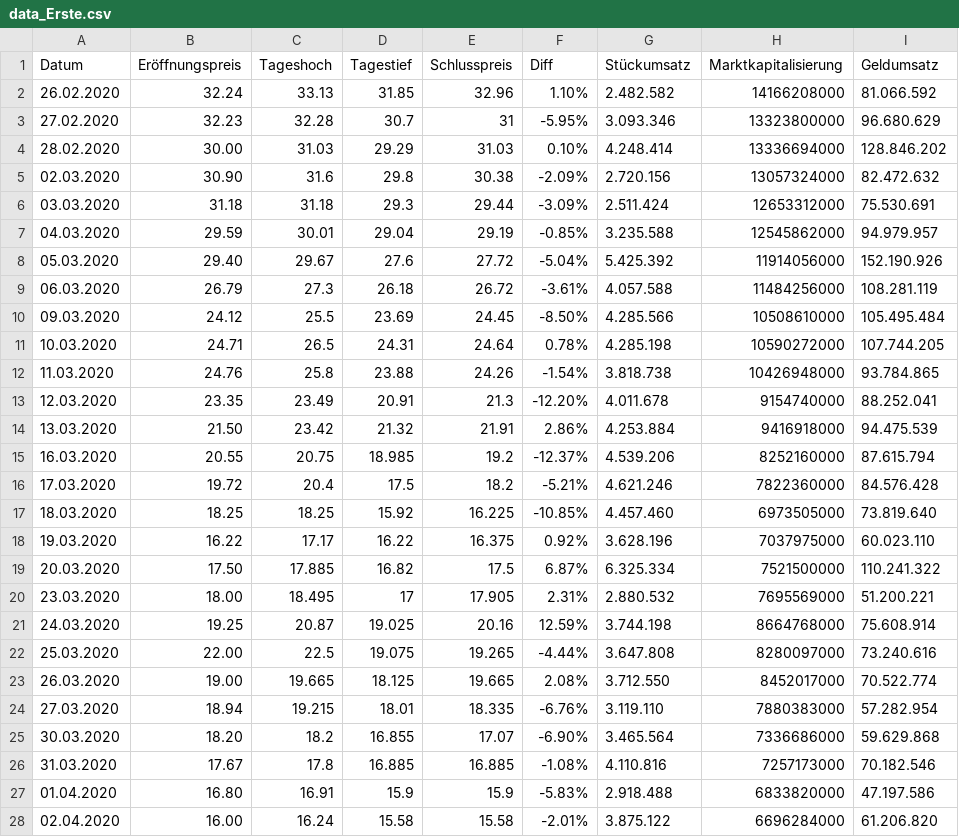
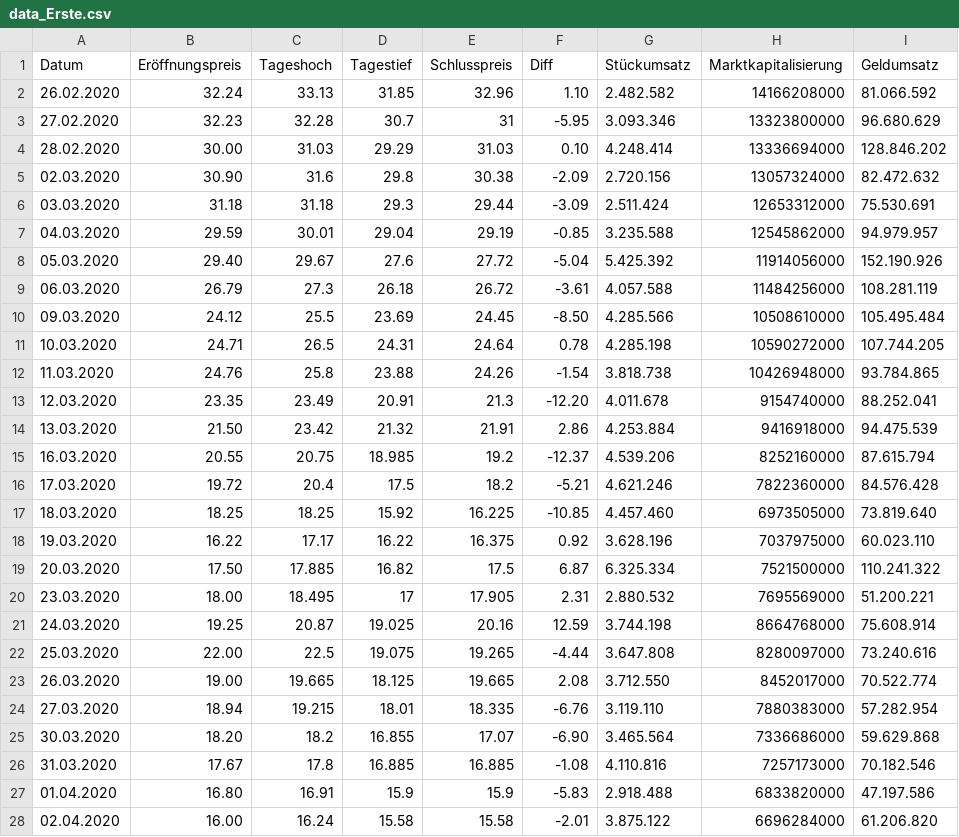
Before and after one commit to Chriseisele/Data_and_Knowledge_Project, a CSV file: data_Erste.csv, drawn as a sheet; only a part is shown; the diff covers the shown part only.

Commit message:
Update data_Erste.csv

```diff
--- a/data_Erste.csv
+++ b/data_Erste.csv
@@ -1,28 +1,28 @@
 Datum,Eröffnungspreis,Tageshoch,Tagestief,Schlusspreis,Diff,Stückumsatz,Marktkapitalisierung,Geldumsatz
-26.02.2020,32.24,33.13,31.85,32.96,1.10%,2.482.582,14166208000,81.066.592
-27.02.2020,32.23,32.28,30.7,31,-5.95%,3.093.346,13323800000,96.680.629
-28.02.2020,30.00,31.03,29.29,31.03,0.10%,4.248.414,13336694000,128.846.202
-02.03.2020,30.90,31.6,29.8,30.38,-2.09%,2.720.156,13057324000,82.472.632
-03.03.2020,31.18,31.18,29.3,29.44,-3.09%,2.511.424,12653312000,75.530.691
-04.03.2020,29.59,30.01,29.04,29.19,-0.85%,3.235.588,12545862000,94.979.957
-05.03.2020,29.40,29.67,27.6,27.72,-5.04%,5.425.392,11914056000,152.190.926
-06.03.2020,26.79,27.3,26.18,26.72,-3.61%,4.057.588,11484256000,108.281.119
-09.03.2020,24.12,25.5,23.69,24.45,-8.50%,4.285.566,10508610000,105.495.484
-10.03.2020,24.71,26.5,24.31,24.64,0.78%,4.285.198,10590272000,107.744.205
-11.03.2020,24.76,25.8,23.88,24.26,-1.54%,3.818.738,10426948000,93.784.865
-12.03.2020,23.35,23.49,20.91,21.3,-12.20%,4.011.678,9154740000,88.252.041
-13.03.2020,21.50,23.42,21.32,21.91,2.86%,4.253.884,9416918000,94.475.539
-16.03.2020,20.55,20.75,18.985,19.2,-12.37%,4.539.206,8252160000,87.615.794
-17.03.2020,19.72,20.4,17.5,18.2,-5.21%,4.621.246,7822360000,84.576.428
-18.03.2020,18.25,18.25,15.92,16.225,-10.85%,4.457.460,6973505000,73.819.640
-19.03.2020,16.22,17.17,16.22,16.375,0.92%,3.628.196,7037975000,60.023.110
-20.03.2020,17.50,17.885,16.82,17.5,6.87%,6.325.334,7521500000,110.241.322
-23.03.2020,18.00,18.495,17,17.905,2.31%,2.880.532,7695569000,51.200.221
-24.03.2020,19.25,20.87,19.025,20.16,12.59%,3.744.198,8664768000,75.608.914
-25.03.2020,22.00,22.5,19.075,19.265,-4.44%,3.647.808,8280097000,73.240.616
-26.03.2020,19.00,19.665,18.125,19.665,2.08%,3.712.550,8452017000,70.522.774
-27.03.2020,18.94,19.215,18.01,18.335,-6.76%,3.119.110,7880383000,57.282.954
-30.03.2020,18.20,18.2,16.855,17.07,-6.90%,3.465.564,7336686000,59.629.868
-31.03.2020,17.67,17.8,16.885,16.885,-1.08%,4.110.816,7257173000,70.182.546
-01.04.2020,16.80,16.91,15.9,15.9,-5.83%,2.918.488,6833820000,47.197.586
-02.04.2020,16.00,16.24,15.58,15.58,-2.01%,3.875.122,6696284000,61.206.820
+26.02.2020,32.24,33.13,31.85,32.96,1.10,2.482.582,14166208000,81.066.592
+27.02.2020,32.23,32.28,30.7,31,-5.95,3.093.346,13323800000,96.680.629
+28.02.2020,30.00,31.03,29.29,31.03,0.10,4.248.414,13336694000,128.846.202
+02.03.2020,30.90,31.6,29.8,30.38,-2.09,2.720.156,13057324000,82.472.632
+03.03.2020,31.18,31.18,29.3,29.44,-3.09,2.511.424,12653312000,75.530.691
+04.03.2020,29.59,30.01,29.04,29.19,-0.85,3.235.588,12545862000,94.979.957
+05.03.2020,29.40,29.67,27.6,27.72,-5.04,5.425.392,11914056000,152.190.926
+06.03.2020,26.79,27.3,26.18,26.72,-3.61,4.057.588,11484256000,108.281.119
+09.03.2020,24.12,25.5,23.69,24.45,-8.50,4.285.566,10508610000,105.495.484
+10.03.2020,24.71,26.5,24.31,24.64,0.78,4.285.198,10590272000,107.744.205
+11.03.2020,24.76,25.8,23.88,24.26,-1.54,3.818.738,10426948000,93.784.865
+12.03.2020,23.35,23.49,20.91,21.3,-12.20,4.011.678,9154740000,88.252.041
+13.03.2020,21.50,23.42,21.32,21.91,2.86,4.253.884,9416918000,94.475.539
+16.03.2020,20.55,20.75,18.985,19.2,-12.37,4.539.206,8252160000,87.615.794
+17.03.2020,19.72,20.4,17.5,18.2,-5.21,4.621.246,7822360000,84.576.428
+18.03.2020,18.25,18.25,15.92,16.225,-10.85,4.457.460,6973505000,73.819.640
+19.03.2020,16.22,17.17,16.22,16.375,0.92,3.628.196,7037975000,60.023.110
+20.03.2020,17.50,17.885,16.82,17.5,6.87,6.325.334,7521500000,110.241.322
+23.03.2020,18.00,18.495,17,17.905,2.31,2.880.532,7695569000,51.200.221
+24.03.2020,19.25,20.87,19.025,20.16,12.59,3.744.198,8664768000,75.608.914
+25.03.2020,22.00,22.5,19.075,19.265,-4.44,3.647.808,8280097000,73.240.616
+26.03.2020,19.00,19.665,18.125,19.665,2.08,3.712.550,8452017000,70.522.774
+27.03.2020,18.94,19.215,18.01,18.335,-6.76,3.119.110,7880383000,57.282.954
+30.03.2020,18.20,18.2,16.855,17.07,-6.90,3.465.564,7336686000,59.629.868
+31.03.2020,17.67,17.8,16.885,16.885,-1.08,4.110.816,7257173000,70.182.546
+01.04.2020,16.80,16.91,15.9,15.9,-5.83,2.918.488,6833820000,47.197.586
+02.04.2020,16.00,16.24,15.58,15.58,-2.01,3.875.122,6696284000,61.206.820
```
Also changed, not shown: 164 edited cells elsewhere in this file.
